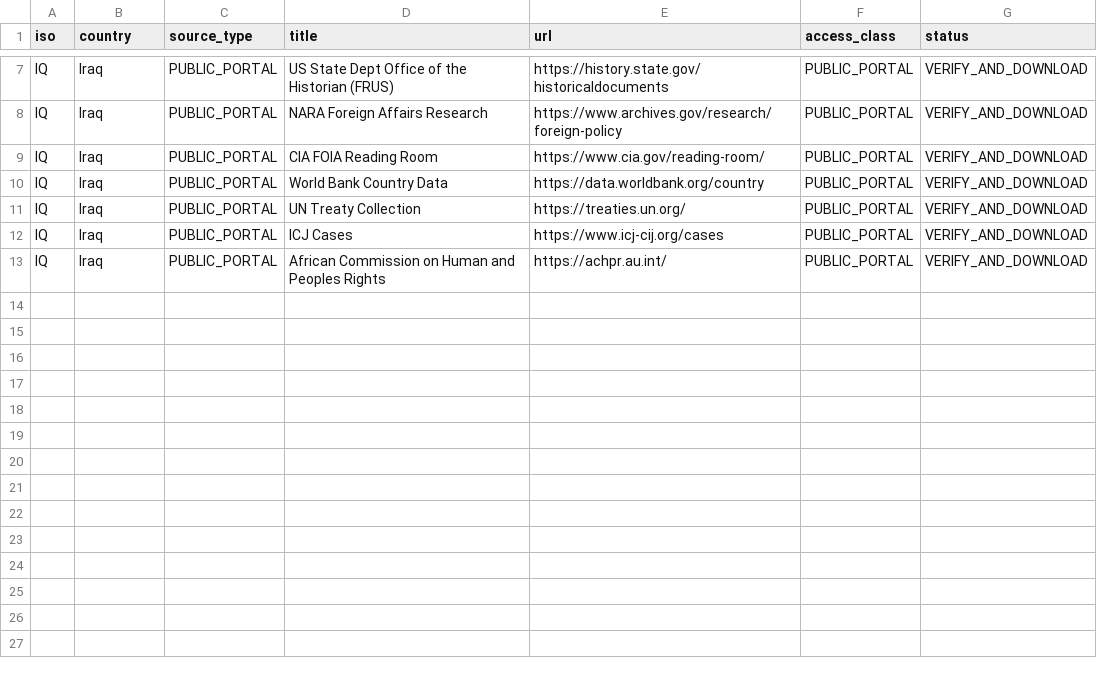
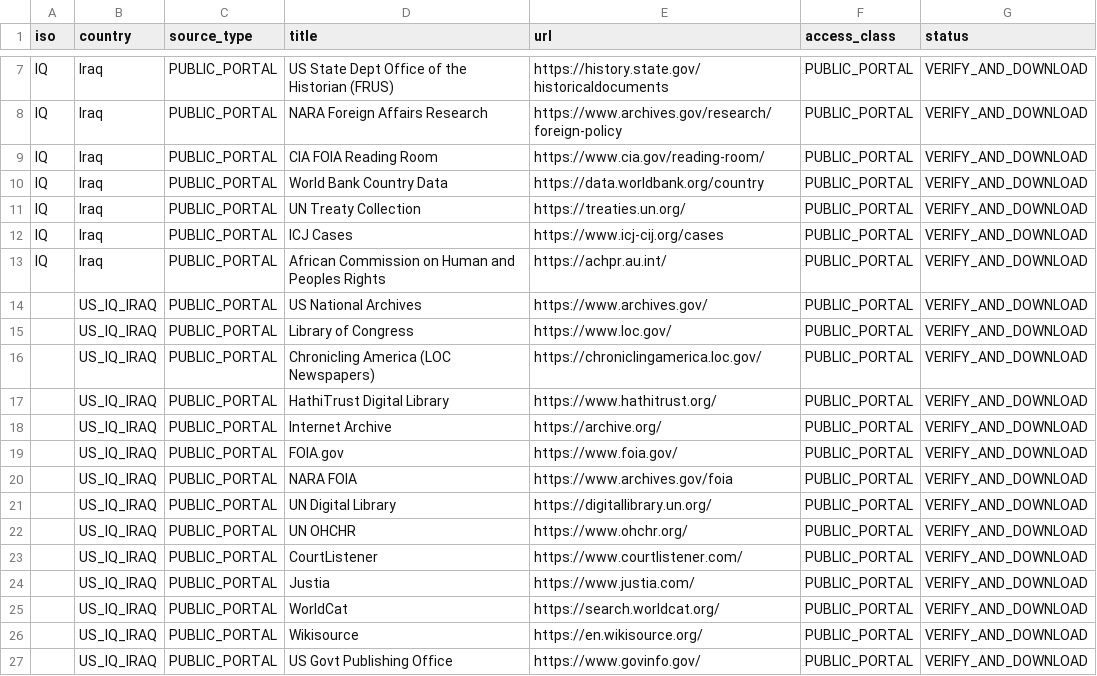
Before and after one commit to GlobalRestitutionAlliance/asia-us-iq-iraq-master-litigation, a CSV file: 03_Evidentiary_Exhibits/PRIMARY_PUBLIC_SOURCES.csv, drawn as a sheet; only a part is shown, gaps mark what is left out.

Commit message:
Expand primary public source registries (Batch 2)

```diff
--- a/03_Evidentiary_Exhibits/PRIMARY_PUBLIC_SOURCES.csv
+++ b/03_Evidentiary_Exhibits/PRIMARY_PUBLIC_SOURCES.csv
@@ -13 +13,15 @@ IQ,Iraq,PUBLIC_PORTAL,ICJ Cases,https://www.icj-cij.org/cases,PUBLIC_PORTAL,VERI
 IQ,Iraq,PUBLIC_PORTAL,African Commission on Human and Peoples Rights,https://achpr.au.int/,PUBLIC_PORTAL,VERIFY_AND_DOWNLOAD
+,US_IQ_IRAQ,PUBLIC_PORTAL,US National Archives,https://www.archives.gov/,PUBLIC_PORTAL,VERIFY_AND_DOWNLOAD
+,US_IQ_IRAQ,PUBLIC_PORTAL,Library of Congress,https://www.loc.gov/,PUBLIC_PORTAL,VERIFY_AND_DOWNLOAD
+,US_IQ_IRAQ,PUBLIC_PORTAL,Chronicling America (LOC Newspapers),https://chroniclingamerica.loc.gov/,PUBLIC_PORTAL,VERIFY_AND_DOWNLOAD
+,US_IQ_IRAQ,PUBLIC_PORTAL,HathiTrust Digital Library,https://www.hathitrust.org/,PUBLIC_PORTAL,VERIFY_AND_DOWNLOAD
+,US_IQ_IRAQ,PUBLIC_PORTAL,Internet Archive,https://archive.org/,PUBLIC_PORTAL,VERIFY_AND_DOWNLOAD
+,US_IQ_IRAQ,PUBLIC_PORTAL,FOIA.gov,https://www.foia.gov/,PUBLIC_PORTAL,VERIFY_AND_DOWNLOAD
+,US_IQ_IRAQ,PUBLIC_PORTAL,NARA FOIA,https://www.archives.gov/foia,PUBLIC_PORTAL,VERIFY_AND_DOWNLOAD
+,US_IQ_IRAQ,PUBLIC_PORTAL,UN Digital Library,https://digitallibrary.un.org/,PUBLIC_PORTAL,VERIFY_AND_DOWNLOAD
+,US_IQ_IRAQ,PUBLIC_PORTAL,UN OHCHR,https://www.ohchr.org/,PUBLIC_PORTAL,VERIFY_AND_DOWNLOAD
+,US_IQ_IRAQ,PUBLIC_PORTAL,CourtListener,https://www.courtlistener.com/,PUBLIC_PORTAL,VERIFY_AND_DOWNLOAD
+,US_IQ_IRAQ,PUBLIC_PORTAL,Justia,https://www.justia.com/,PUBLIC_PORTAL,VERIFY_AND_DOWNLOAD
+,US_IQ_IRAQ,PUBLIC_PORTAL,WorldCat,https://search.worldcat.org/,PUBLIC_PORTAL,VERIFY_AND_DOWNLOAD
+,US_IQ_IRAQ,PUBLIC_PORTAL,Wikisource,https://en.wikisource.org/,PUBLIC_PORTAL,VERIFY_AND_DOWNLOAD
+,US_IQ_IRAQ,PUBLIC_PORTAL,US Govt Publishing Office,https://www.govinfo.gov/,PUBLIC_PORTAL,VERIFY_AND_DOWNLOAD
```
Also changed, not shown: 2 other files.
